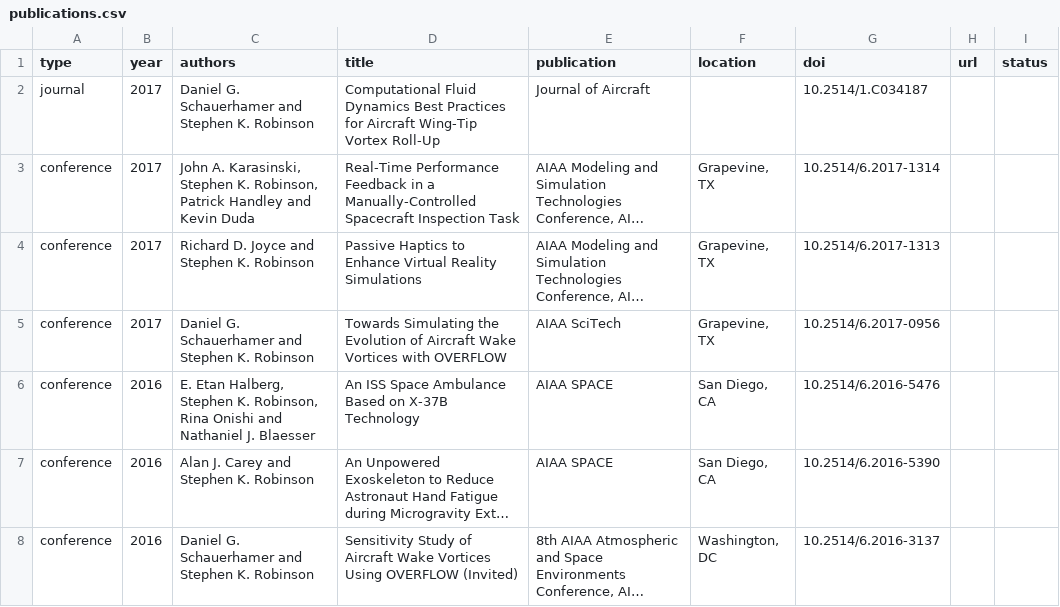
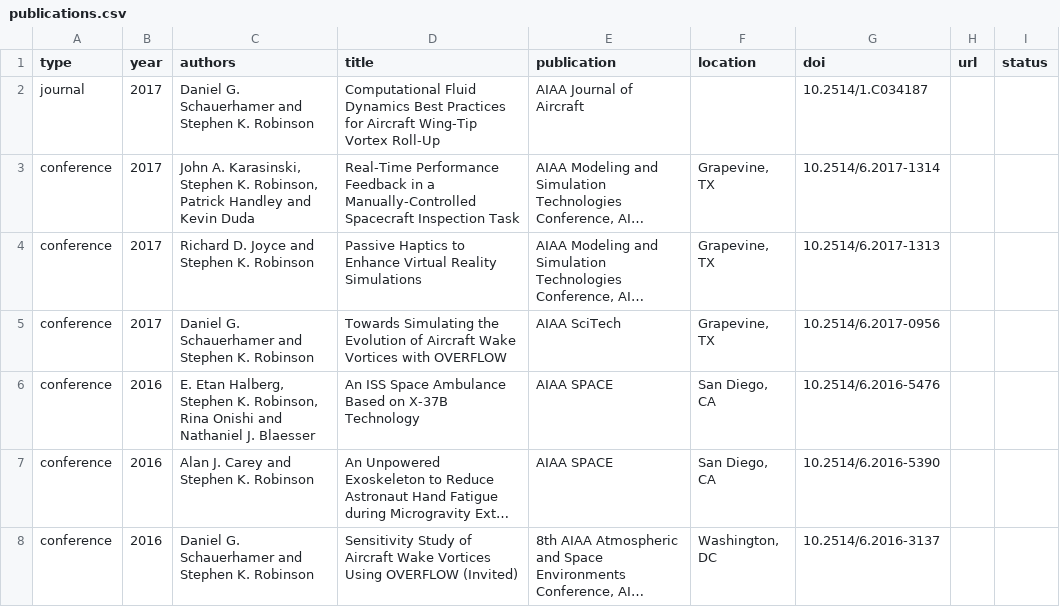
Before and after one commit to HRVIP/HRVIP.github.io, a CSV file: _data/publications.csv, drawn as a sheet; only a part is shown; long unchanged cells end in …; the diff names each change by its address in the sheet, - before the commit and + after, or states it on an @@ line.

Commit message:
update journal name; move to alumni

```diff
--- a/_data/publications.csv
+++ b/_data/publications.csv
-E2 (publication): Journal of Aircraft
+E2 (publication): AIAA Journal of Aircraft
```
Also changed, not shown: 3 other files.
